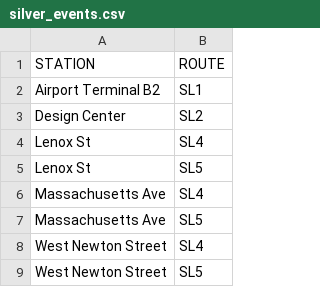
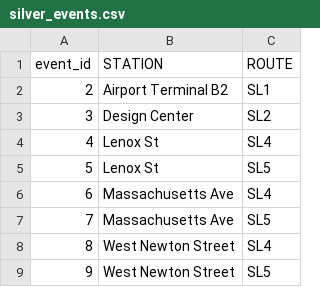
Before and after one commit to RoryCSCI120/PublicTransit, a CSV file: datashare/silver/silver_events.csv, drawn as a sheet; only a part is shown; the diff names each change by its address in the sheet, - before the commit and + after, or states it on an @@ line.

Commit message:
updated events table

```diff
--- a/datashare/silver/silver_events.csv
+++ b/datashare/silver/silver_events.csv
+column A (event_id), rows 2-9: 2 | 3 | 4 | 5 | 6 | 7 | 8 | 9
```
